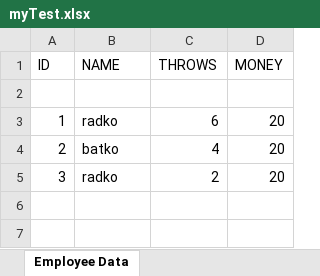
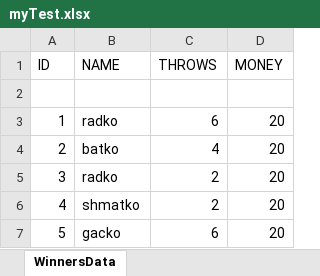
Before and after one commit to TaipeiTeam/Team_Work_Java_Basics, an Excel workbook: dataBase/myTest.xlsx, sheet WinnersData, drawn as a sheet; values as stored, in another font and other column widths than the file's, no borders; the diff names each change by its address in the sheet, - before the commit and + after, or states it on an @@ line.

```diff
--- a/dataBase/myTest.xlsx (sheet WinnersData)
+++ b/dataBase/myTest.xlsx (sheet WinnersData)
-sheet tab: Employee Data
+sheet tab: WinnersData
+row 6: 4 | shmatko | 2 | 20
+row 7: 5 | gacko | 6 | 20
```
Also changed, not shown: 34 other files.
